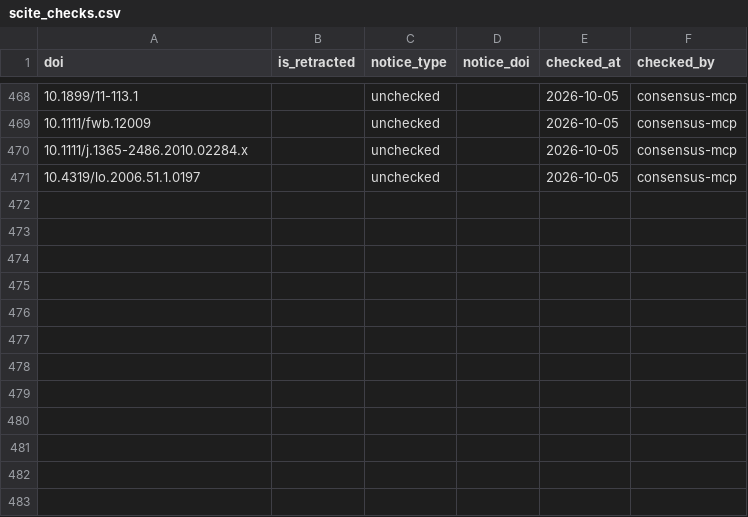
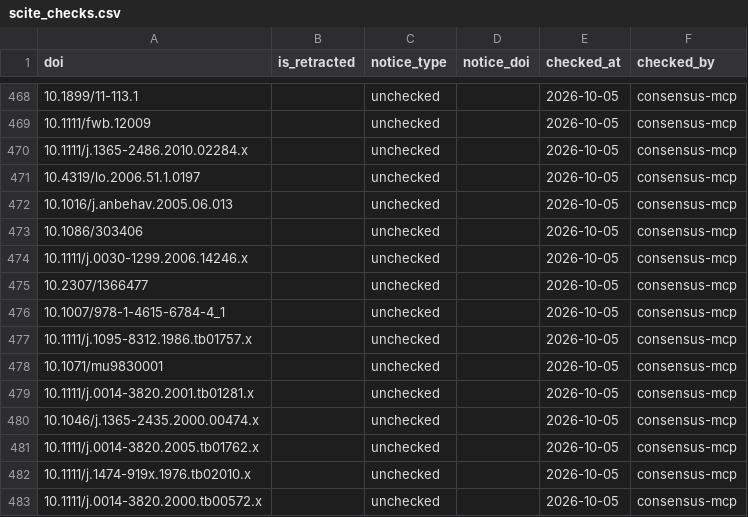
Before and after one commit to TaxonBodyMassML/TaxonBodyMass_DB, a CSV file: Bib/scite_checks.csv, drawn as a sheet; only a part is shown, gaps mark what is left out.

Commit message:
Lislevand_etal_2007: ref_keys, reference list and verification round (issue #1 Stage 2, Phases A-B)
Parser keeps the References column as ref_keys (1,613 records, 60 keys);
references.csv built verbatim from metadata.htm by build_references.py;
reflist_specs entry; --init --verify --queue (certain 7, pending 30,
not_found 21, self 2; 51 rows queued); Consensus screen of 12 DOIs;
handbook keys set to role compilation; README, registry note and
audit/provenance_rounds.md entry; provenance table regenerated (species
and genus tables unchanged). No decisions applied, no --bib, no --sheet.

```diff
--- a/Bib/scite_checks.csv
+++ b/Bib/scite_checks.csv
@@ -471 +471,13 @@ doi,is_retracted,notice_type,notice_doi,checked_at,checked_by
 10.4319/lo.2006.51.1.0197,,unchecked,,2026-10-05,consensus-mcp
+10.1016/j.anbehav.2005.06.013,,unchecked,,2026-10-05,consensus-mcp
+10.1086/303406,,unchecked,,2026-10-05,consensus-mcp
+10.1111/j.0030-1299.2006.14246.x,,unchecked,,2026-10-05,consensus-mcp
+10.2307/1366477,,unchecked,,2026-10-05,consensus-mcp
+10.1007/978-1-4615-6784-4_1,,unchecked,,2026-10-05,consensus-mcp
+10.1111/j.1095-8312.1986.tb01757.x,,unchecked,,2026-10-05,consensus-mcp
+10.1071/mu9830001,,unchecked,,2026-10-05,consensus-mcp
+10.1111/j.0014-3820.2001.tb01281.x,,unchecked,,2026-10-05,consensus-mcp
+10.1046/j.1365-2435.2000.00474.x,,unchecked,,2026-10-05,consensus-mcp
+10.1111/j.0014-3820.2005.tb01762.x,,unchecked,,2026-10-05,consensus-mcp
+10.1111/j.1474-919x.1976.tb02010.x,,unchecked,,2026-10-05,consensus-mcp
+10.1111/j.0014-3820.2000.tb00572.x,,unchecked,,2026-10-05,consensus-mcp
```
Also changed, not shown: Bib/source_provenance_classes.csv, 11 other files.
